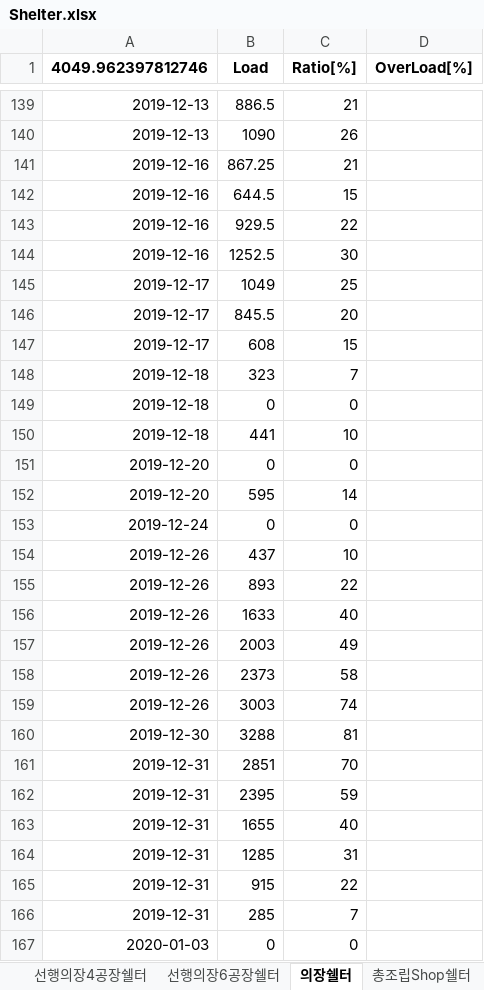
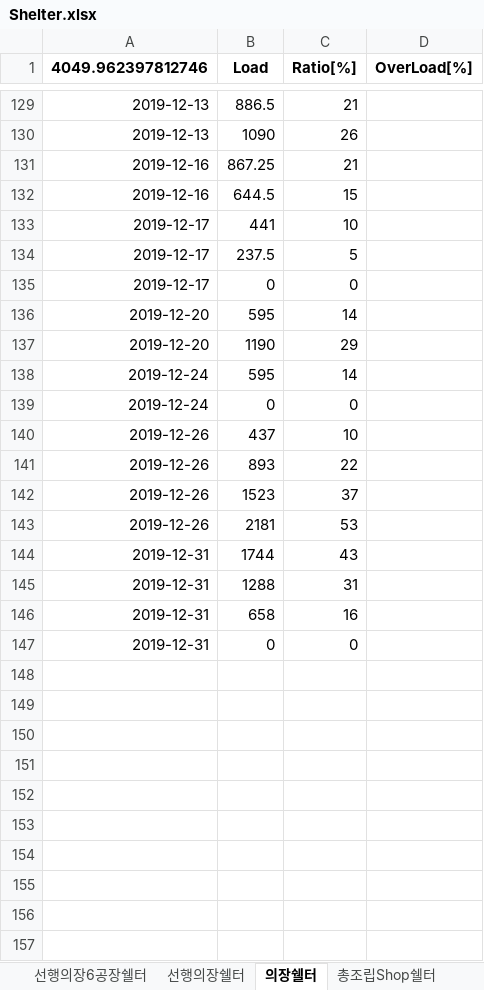
Before and after one commit to jonathan-ship/EPL, an Excel workbook: Case 2/Result/Load/Shelter.xlsx, sheet 의장쉘터, drawn as a sheet; only a part is shown, gaps mark what is left out; values as stored, in another font and other column widths than the file's, no borders; removed rows and columns are numbered as before the commit, all else as after; the diff covers the shown part only; the diff names each change by its address in the sheet, - before the commit and + after, or states it on an @@ line.

```diff
--- a/Case 2/Result/Load/Shelter.xlsx (sheet 의장쉘터)
+++ b/Case 2/Result/Load/Shelter.xlsx (sheet 의장쉘터)
+sheet tab: 선행의장쉘터
-row 143: 2019-12-16 | 929.5 | 22
-row 144: 2019-12-16 | 1252.5 | 30
-row 145: 2019-12-17 | 1049 | 25
-row 146: 2019-12-17 | 845.5 | 20
-row 147: 2019-12-17 | 608 | 15
-row 148: 2019-12-18 | 323 | 7
-row 149: 2019-12-18 | 0 | 0
-A133 (4049.962397812746): 2019-12-18
+A133 (4049.962397812746): 2019-12-17
+row 134: 2019-12-17 | 237.5 | 5
-A135 (4049.962397812746): 2019-12-20
+A135 (4049.962397812746): 2019-12-17
+row 137: 2019-12-20 | 1190 | 29
+row 138: 2019-12-24 | 595 | 14
-B142 (Load): 1633
+B142 (Load): 1523
-C142 (Ratio[%]): 40
+C142 (Ratio[%]): 37
-B143 (Load): 2003
+B143 (Load): 2181
-C143 (Ratio[%]): 49
+C143 (Ratio[%]): 53
-row 158: 2019-12-26 | 2373 | 58
-row 159: 2019-12-26 | 3003 | 74
-row 160: 2019-12-30 | 3288 | 81
-B144 (Load): 2851
+B144 (Load): 1744
-C144 (Ratio[%]): 70
+C144 (Ratio[%]): 43
-row 162: 2019-12-31 | 2395 | 59
-row 163: 2019-12-31 | 1655 | 40
-B145 (Load): 1285
+B145 (Load): 1288
-B146 (Load): 915
+B146 (Load): 658
-C146 (Ratio[%]): 22
+C146 (Ratio[%]): 16
-row 166: 2019-12-31 | 285 | 7
-A147 (4049.962397812746): 2020-01-03
+A147 (4049.962397812746): 2019-12-31
```
Also changed, not shown: 10 removed rows and 8 edited cells elsewhere in this sheet, sheet 2도크PE, sheet 선대PE, As-Is/Result/Road Usage.xlsx, Case 3/Result/Block Moving Distance.xlsx, 47 other files.
